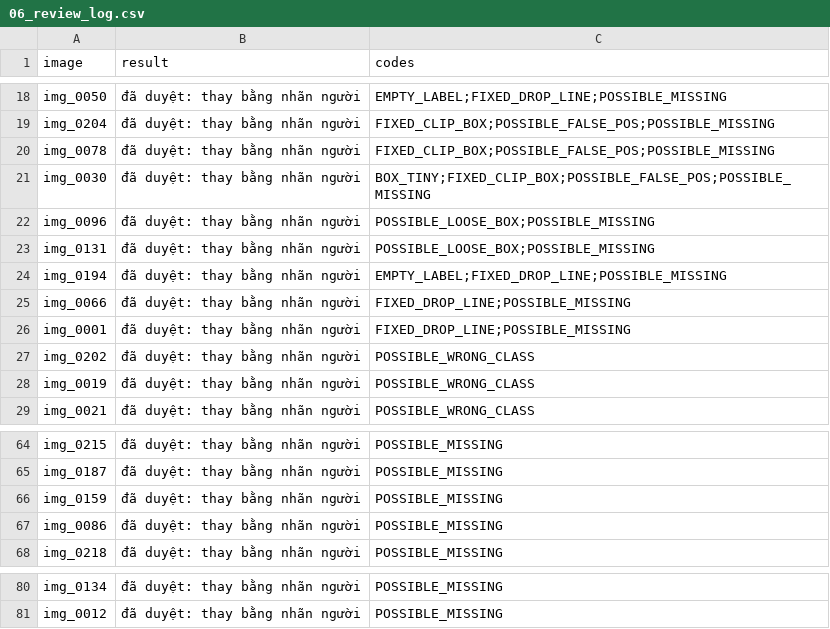
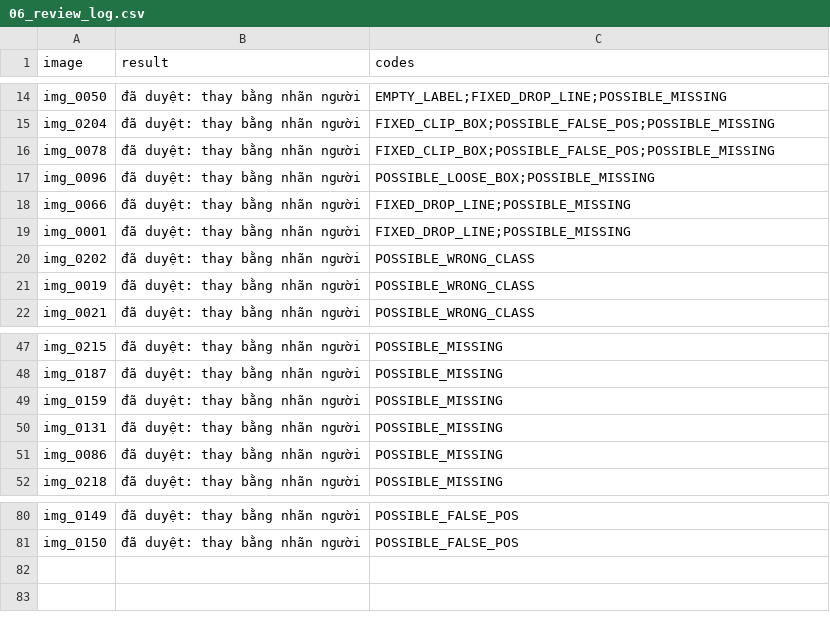
Before and after one commit to FrostBite1707/K5-L23-DAY09-2A202603089-AutoQCPipeline, a CSV file: submission/reports/06_review_log.csv, drawn as a sheet; only a part is shown, gaps mark what is left out; removed rows and columns are numbered as before the commit, all else as after; the diff covers the shown part only; the diff names each change by its address in the sheet, - before the commit and + after, or states it on an @@ line.

```diff
--- a/submission/reports/06_review_log.csv
+++ b/submission/reports/06_review_log.csv
-row 21: img_0030 | đã duyệt: thay bằng nhãn người | BOX_TINY;FIXED_CLIP_BOX;POSSIBLE_FALSE_POS;POSSIBLE_MISSING
-row 23: img_0131 | đã duyệt: thay bằng nhãn người | POSSIBLE_LOOSE_BOX;POSSIBLE_MISSING
-row 24: img_0194 | đã duyệt: thay bằng nhãn người | EMPTY_LABEL;FIXED_DROP_LINE;POSSIBLE_MISSING
+row 50: img_0131 | đã duyệt: thay bằng nhãn người | POSSIBLE_MISSING
-A80 (image): img_0134
+A80 (image): img_0149
-C80:C81 (codes): POSSIBLE_MISSING
+C80:C81 (codes): POSSIBLE_FALSE_POS
-A81 (image): img_0012
+A81 (image): img_0150
```
Also changed, not shown: 15 added rows, 13 removed rows, 2 moved rows and 16 edited cells elsewhere in this file, submission/reports/02_error_list_v1.csv, submission/reports/04_error_list_v2.csv, 46 other files.
